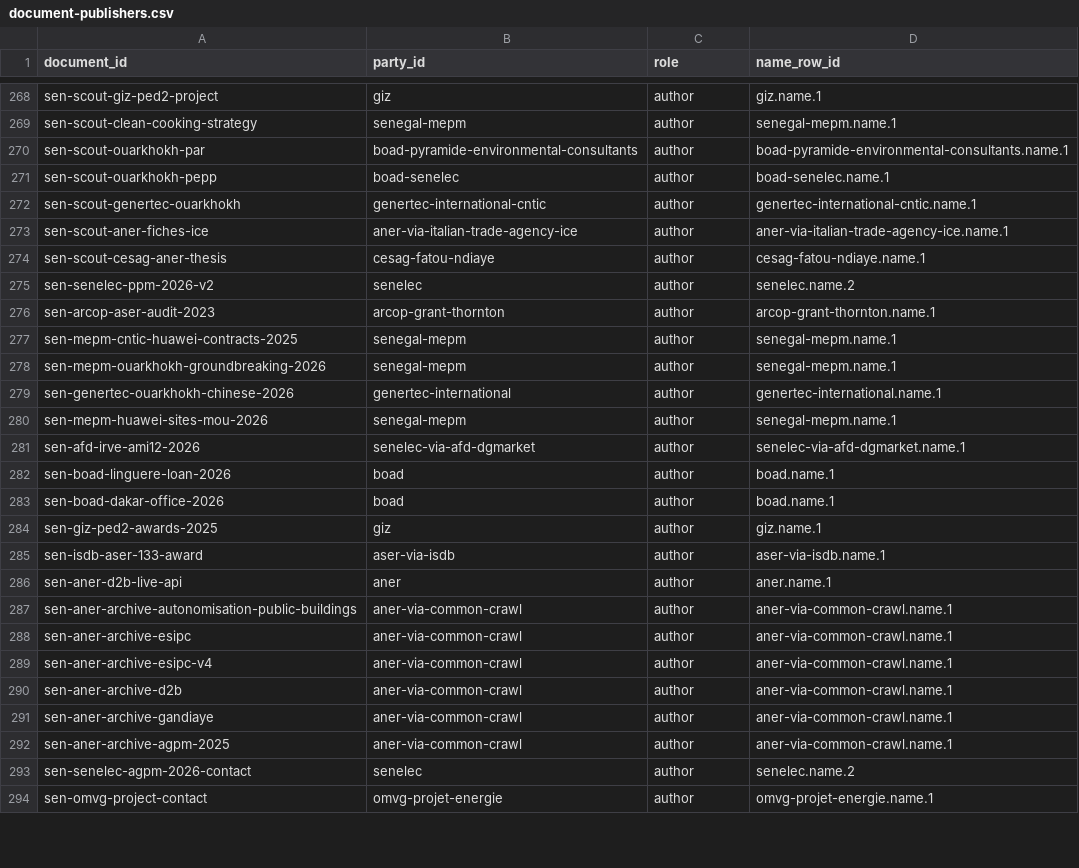
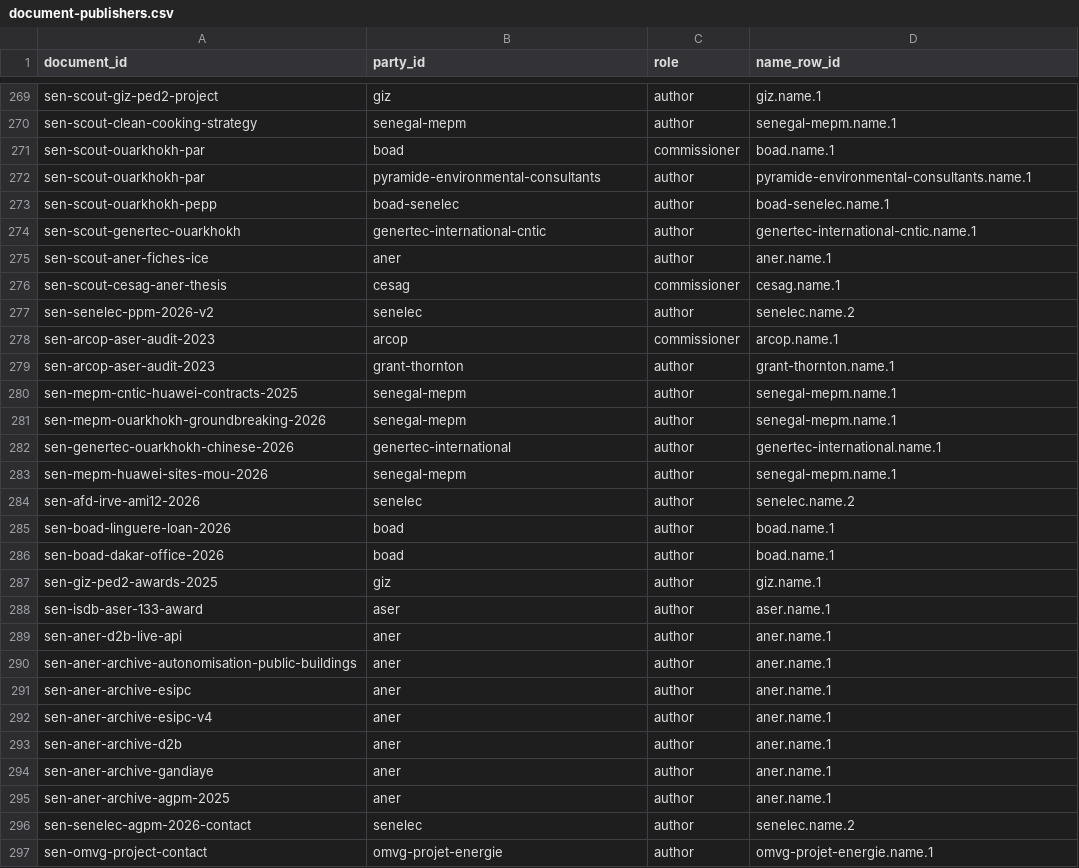
Before and after one commit to MinhHaDuong/climate-finance-het, a CSV file: data/jetp/document-publishers.csv, drawn as a sheet; only a part is shown, gaps mark what is left out; the diff covers the shown part only.

```diff
--- a/data/jetp/document-publishers.csv
+++ b/data/jetp/document-publishers.csv
@@ -269,9 +270,11 @@ sen-scout-giz-ped2-project,giz,author,giz.name.1
 sen-scout-clean-cooking-strategy,senegal-mepm,author,senegal-mepm.name.1
-sen-scout-ouarkhokh-par,boad-pyramide-environmental-consultants,author,boad-pyramide-environmental-consultants.name.1
+sen-scout-ouarkhokh-par,boad,commissioner,boad.name.1
+sen-scout-ouarkhokh-par,pyramide-environmental-consultants,author,pyramide-environmental-consultants.name.1
 sen-scout-ouarkhokh-pepp,boad-senelec,author,boad-senelec.name.1
 sen-scout-genertec-ouarkhokh,genertec-international-cntic,author,genertec-international-cntic.name.1
-sen-scout-aner-fiches-ice,aner-via-italian-trade-agency-ice,author,aner-via-italian-trade-agency-ice.name.1
-sen-scout-cesag-aner-thesis,cesag-fatou-ndiaye,author,cesag-fatou-ndiaye.name.1
+sen-scout-aner-fiches-ice,aner,author,aner.name.1
+sen-scout-cesag-aner-thesis,cesag,commissioner,cesag.name.1
 sen-senelec-ppm-2026-v2,senelec,author,senelec.name.2
-sen-arcop-aser-audit-2023,arcop-grant-thornton,author,arcop-grant-thornton.name.1
+sen-arcop-aser-audit-2023,arcop,commissioner,arcop.name.1
+sen-arcop-aser-audit-2023,grant-thornton,author,grant-thornton.name.1
 sen-mepm-cntic-huawei-contracts-2025,senegal-mepm,author,senegal-mepm.name.1
@@ -280,3 +283,3 @@ sen-genertec-ouarkhokh-chinese-2026,genertec-international,author,genertec-inter
 sen-mepm-huawei-sites-mou-2026,senegal-mepm,author,senegal-mepm.name.1
-sen-afd-irve-ami12-2026,senelec-via-afd-dgmarket,author,senelec-via-afd-dgmarket.name.1
+sen-afd-irve-ami12-2026,senelec,author,senelec.name.2
 sen-boad-linguere-loan-2026,boad,author,boad.name.1
@@ -284,10 +287,10 @@ sen-boad-dakar-office-2026,boad,author,boad.name.1
 sen-giz-ped2-awards-2025,giz,author,giz.name.1
-sen-isdb-aser-133-award,aser-via-isdb,author,aser-via-isdb.name.1
+sen-isdb-aser-133-award,aser,author,aser.name.1
 sen-aner-d2b-live-api,aner,author,aner.name.1
-sen-aner-archive-autonomisation-public-buildings,aner-via-common-crawl,author,aner-via-common-crawl.name.1
-sen-aner-archive-esipc,aner-via-common-crawl,author,aner-via-common-crawl.name.1
-sen-aner-archive-esipc-v4,aner-via-common-crawl,author,aner-via-common-crawl.name.1
-sen-aner-archive-d2b,aner-via-common-crawl,author,aner-via-common-crawl.name.1
-sen-aner-archive-gandiaye,aner-via-common-crawl,author,aner-via-common-crawl.name.1
-sen-aner-archive-agpm-2025,aner-via-common-crawl,author,aner-via-common-crawl.name.1
+sen-aner-archive-autonomisation-public-buildings,aner,author,aner.name.1
+sen-aner-archive-esipc,aner,author,aner.name.1
+sen-aner-archive-esipc-v4,aner,author,aner.name.1
+sen-aner-archive-d2b,aner,author,aner.name.1
+sen-aner-archive-gandiaye,aner,author,aner.name.1
+sen-aner-archive-agpm-2025,aner,author,aner.name.1
 sen-senelec-agpm-2026-contact,senelec,author,senelec.name.2
```
Also changed, not shown: 1 added row and 14 edited cells elsewhere in this file, data/jetp/documents.csv, data/jetp/ontology/terms.csv, 8 other files.
